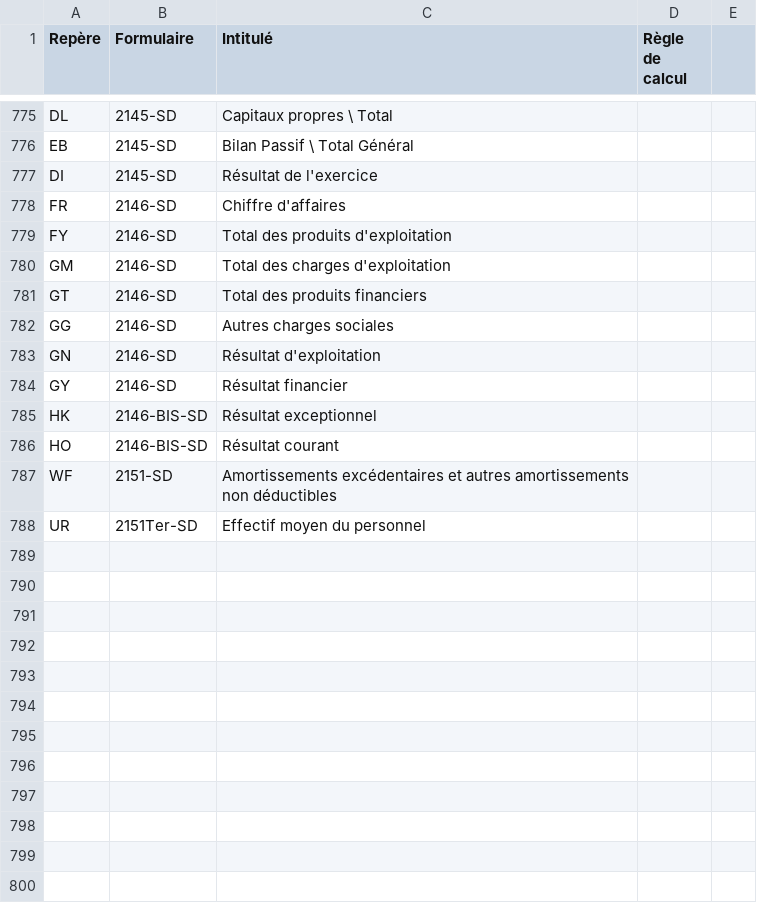
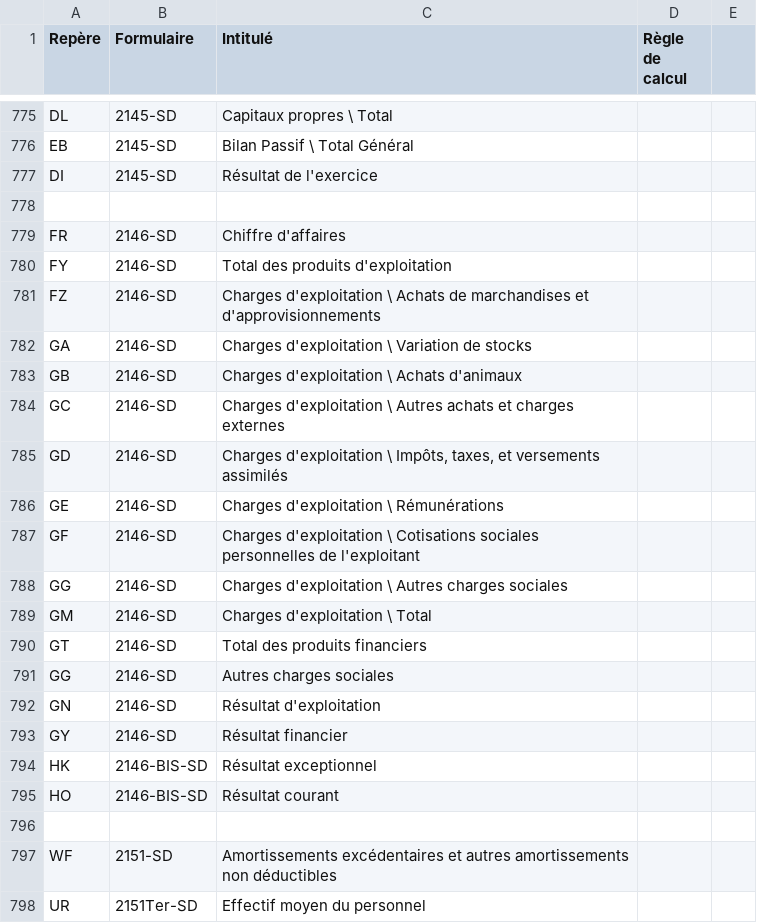
Before and after one commit to neolegal-fr/fec-reader, a CSV file: src/main/resources/definitions-reperes.csv, drawn as a sheet; only a part is shown, gaps mark what is left out.

Commit message:
Amélioration lecture formulaire 2146

```diff
--- a/src/main/resources/definitions-reperes.csv
+++ b/src/main/resources/definitions-reperes.csv
@@ -777,5 +777,14 @@ EB	2145-SD	Bilan Passif \ Total Général
 DI	2145-SD	Résultat de l'exercice
+
 FR	2146-SD	Chiffre d'affaires
 FY	2146-SD	Total des produits d'exploitation
-GM	2146-SD	Total des charges d'exploitation
+FZ	2146-SD	Charges d'exploitation \ Achats de marchandises et d'approvisionnements
+GA	2146-SD	Charges d'exploitation \ Variation de stocks
+GB	2146-SD	Charges d'exploitation \ Achats d'animaux
+GC	2146-SD	Charges d'exploitation \ Autres achats et charges externes
+GD	2146-SD	Charges d'exploitation \ Impôts, taxes, et versements assimilés
+GE	2146-SD	Charges d'exploitation \ Rémunérations
+GF	2146-SD	Charges d'exploitation \ Cotisations sociales personnelles de l'exploitant
+GG	2146-SD	Charges d'exploitation \ Autres charges sociales
+GM	2146-SD	Charges d'exploitation \ Total
 GT	2146-SD	Total des produits financiers
@@ -786,2 +795,3 @@ HK	2146-BIS-SD	Résultat exceptionnel
 HO	2146-BIS-SD	Résultat courant
+
 WF	2151-SD	Amortissements excédentaires et autres amortissements non déductibles
```
